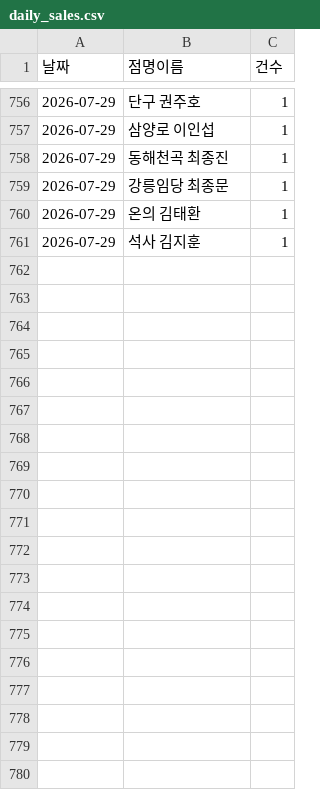
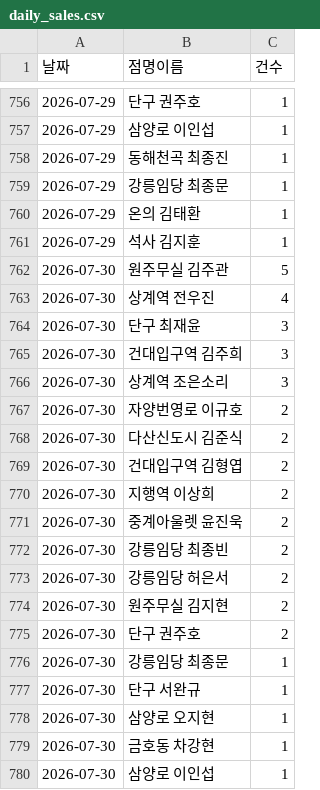
Before and after one commit to khbae0101/GD_opening_bot, a CSV file: data/daily_sales.csv, drawn as a sheet; only a part is shown, gaps mark what is left out; the diff covers the shown part only; the diff names each change by its address in the sheet, - before the commit and + after, or states it on an @@ line.

```diff
--- a/data/daily_sales.csv
+++ b/data/daily_sales.csv
+row 762: 2026-07-30 | 원주무실 김주관 | 5
+row 763: 2026-07-30 | 상계역 전우진 | 4
+row 764: 2026-07-30 | 단구 최재윤 | 3
+row 765: 2026-07-30 | 건대입구역 김주희 | 3
+row 766: 2026-07-30 | 상계역 조은소리 | 3
+row 767: 2026-07-30 | 자양번영로 이규호 | 2
+row 768: 2026-07-30 | 다산신도시 김준식 | 2
+row 769: 2026-07-30 | 건대입구역 김형엽 | 2
+row 770: 2026-07-30 | 지행역 이상희 | 2
+row 771: 2026-07-30 | 중계아울렛 윤진욱 | 2
+row 772: 2026-07-30 | 강릉임당 최종빈 | 2
+row 773: 2026-07-30 | 강릉임당 허은서 | 2
+row 774: 2026-07-30 | 원주무실 김지현 | 2
+row 775: 2026-07-30 | 단구 권주호 | 2
+row 776: 2026-07-30 | 강릉임당 최종문 | 1
+row 777: 2026-07-30 | 단구 서완규 | 1
+row 778: 2026-07-30 | 삼양로 오지현 | 1
+row 779: 2026-07-30 | 금호동 차강현 | 1
+row 780: 2026-07-30 | 삼양로 이인섭 | 1
```
Also changed, not shown: 10 added rows elsewhere in this file, data/award_results.csv.
